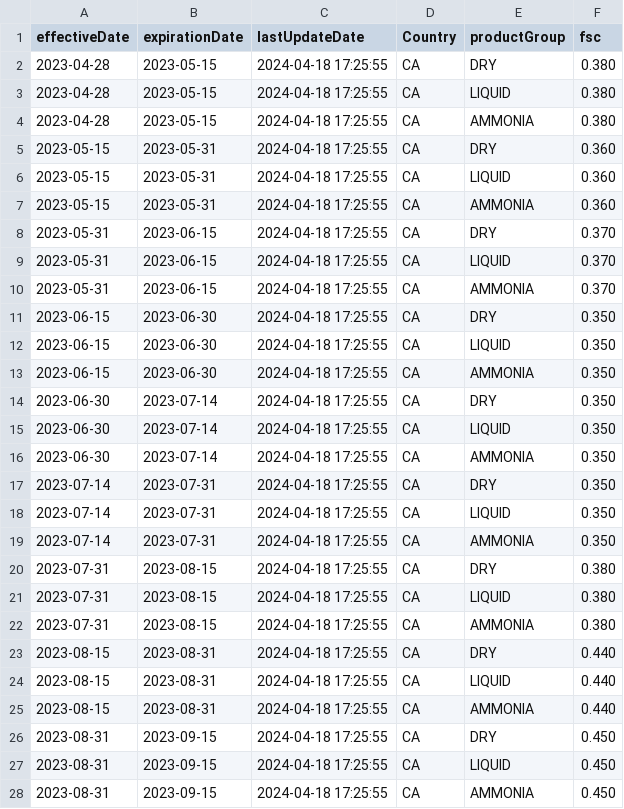
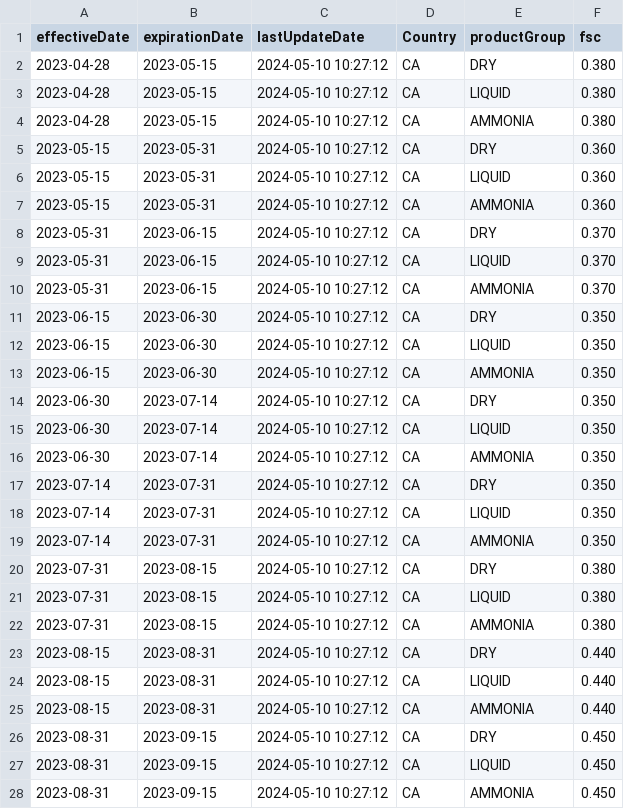
Before and after one commit to GQ16/KAES-Neo4j, a CSV file: Competitive Analysis 3/KFC Truck FSC.csv, drawn as a sheet; only a part is shown; the diff covers the shown part only.

```diff
--- a/Competitive Analysis 3/KFC Truck FSC.csv
+++ b/Competitive Analysis 3/KFC Truck FSC.csv
@@ -1,28 +1,28 @@
 effectiveDate,expirationDate,lastUpdateDate,Country,productGroup,fsc
-2023-04-28,2023-05-15,2024-04-18 17:25:55,CA,DRY,0.380
-2023-04-28,2023-05-15,2024-04-18 17:25:55,CA,LIQUID,0.380
-2023-04-28,2023-05-15,2024-04-18 17:25:55,CA,AMMONIA,0.380
-2023-05-15,2023-05-31,2024-04-18 17:25:55,CA,DRY,0.360
-2023-05-15,2023-05-31,2024-04-18 17:25:55,CA,LIQUID,0.360
-2023-05-15,2023-05-31,2024-04-18 17:25:55,CA,AMMONIA,0.360
-2023-05-31,2023-06-15,2024-04-18 17:25:55,CA,DRY,0.370
-2023-05-31,2023-06-15,2024-04-18 17:25:55,CA,LIQUID,0.370
-2023-05-31,2023-06-15,2024-04-18 17:25:55,CA,AMMONIA,0.370
-2023-06-15,2023-06-30,2024-04-18 17:25:55,CA,DRY,0.350
-2023-06-15,2023-06-30,2024-04-18 17:25:55,CA,LIQUID,0.350
-2023-06-15,2023-06-30,2024-04-18 17:25:55,CA,AMMONIA,0.350
-2023-06-30,2023-07-14,2024-04-18 17:25:55,CA,DRY,0.350
-2023-06-30,2023-07-14,2024-04-18 17:25:55,CA,LIQUID,0.350
-2023-06-30,2023-07-14,2024-04-18 17:25:55,CA,AMMONIA,0.350
-2023-07-14,2023-07-31,2024-04-18 17:25:55,CA,DRY,0.350
-2023-07-14,2023-07-31,2024-04-18 17:25:55,CA,LIQUID,0.350
-2023-07-14,2023-07-31,2024-04-18 17:25:55,CA,AMMONIA,0.350
-2023-07-31,2023-08-15,2024-04-18 17:25:55,CA,DRY,0.380
-2023-07-31,2023-08-15,2024-04-18 17:25:55,CA,LIQUID,0.380
-2023-07-31,2023-08-15,2024-04-18 17:25:55,CA,AMMONIA,0.380
-2023-08-15,2023-08-31,2024-04-18 17:25:55,CA,DRY,0.440
-2023-08-15,2023-08-31,2024-04-18 17:25:55,CA,LIQUID,0.440
-2023-08-15,2023-08-31,2024-04-18 17:25:55,CA,AMMONIA,0.440
-2023-08-31,2023-09-15,2024-04-18 17:25:55,CA,DRY,0.450
-2023-08-31,2023-09-15,2024-04-18 17:25:55,CA,LIQUID,0.450
-2023-08-31,2023-09-15,2024-04-18 17:25:55,CA,AMMONIA,0.450
+2023-04-28,2023-05-15,2024-05-10 10:27:12,CA,DRY,0.380
+2023-04-28,2023-05-15,2024-05-10 10:27:12,CA,LIQUID,0.380
+2023-04-28,2023-05-15,2024-05-10 10:27:12,CA,AMMONIA,0.380
+2023-05-15,2023-05-31,2024-05-10 10:27:12,CA,DRY,0.360
+2023-05-15,2023-05-31,2024-05-10 10:27:12,CA,LIQUID,0.360
+2023-05-15,2023-05-31,2024-05-10 10:27:12,CA,AMMONIA,0.360
+2023-05-31,2023-06-15,2024-05-10 10:27:12,CA,DRY,0.370
+2023-05-31,2023-06-15,2024-05-10 10:27:12,CA,LIQUID,0.370
+2023-05-31,2023-06-15,2024-05-10 10:27:12,CA,AMMONIA,0.370
+2023-06-15,2023-06-30,2024-05-10 10:27:12,CA,DRY,0.350
+2023-06-15,2023-06-30,2024-05-10 10:27:12,CA,LIQUID,0.350
+2023-06-15,2023-06-30,2024-05-10 10:27:12,CA,AMMONIA,0.350
+2023-06-30,2023-07-14,2024-05-10 10:27:12,CA,DRY,0.350
+2023-06-30,2023-07-14,2024-05-10 10:27:12,CA,LIQUID,0.350
+2023-06-30,2023-07-14,2024-05-10 10:27:12,CA,AMMONIA,0.350
+2023-07-14,2023-07-31,2024-05-10 10:27:12,CA,DRY,0.350
+2023-07-14,2023-07-31,2024-05-10 10:27:12,CA,LIQUID,0.350
+2023-07-14,2023-07-31,2024-05-10 10:27:12,CA,AMMONIA,0.350
+2023-07-31,2023-08-15,2024-05-10 10:27:12,CA,DRY,0.380
+2023-07-31,2023-08-15,2024-05-10 10:27:12,CA,LIQUID,0.380
+2023-07-31,2023-08-15,2024-05-10 10:27:12,CA,AMMONIA,0.380
+2023-08-15,2023-08-31,2024-05-10 10:27:12,CA,DRY,0.440
+2023-08-15,2023-08-31,2024-05-10 10:27:12,CA,LIQUID,0.440
+2023-08-15,2023-08-31,2024-05-10 10:27:12,CA,AMMONIA,0.440
+2023-08-31,2023-09-15,2024-05-10 10:27:12,CA,DRY,0.450
+2023-08-31,2023-09-15,2024-05-10 10:27:12,CA,LIQUID,0.450
+2023-08-31,2023-09-15,2024-05-10 10:27:12,CA,AMMONIA,0.450
```
Also changed, not shown: 6 added rows and 48 edited cells elsewhere in this file, Competitive Analysis 3/KF Truck FSC.csv, Competitive Analysis 3/KME Truck FSC.csv.
